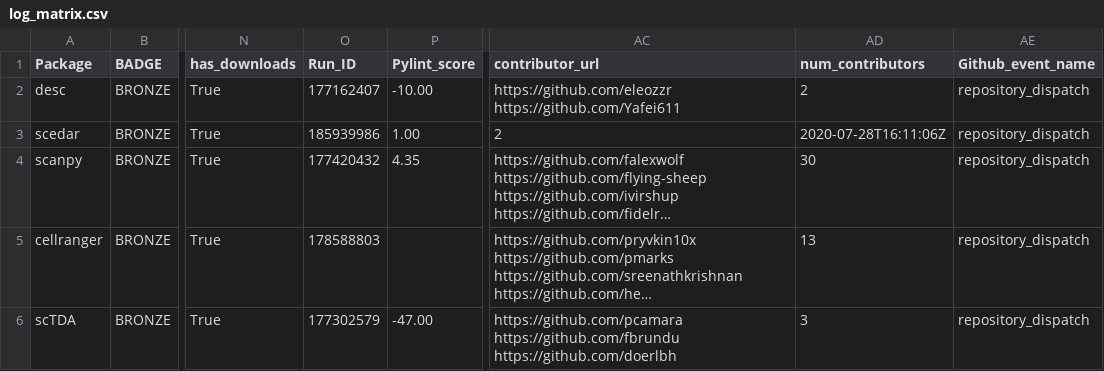
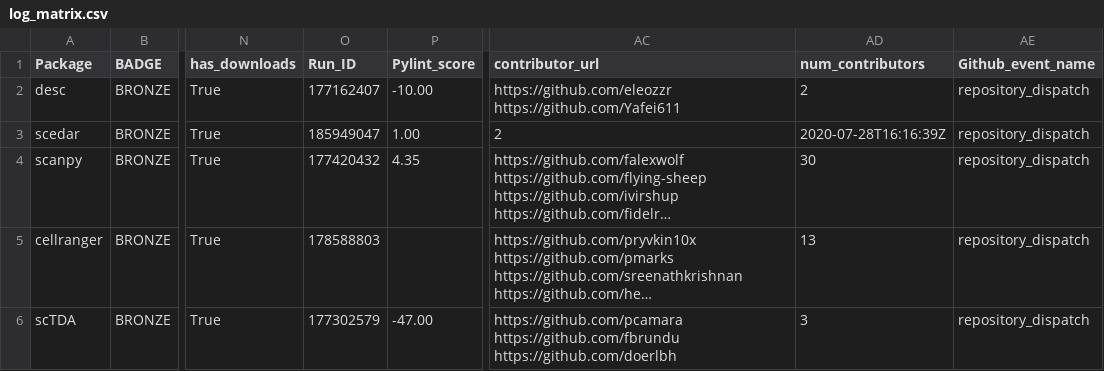
Before and after one commit to benstear/biopypir_logs, a CSV file: log_matrix.csv, drawn as a sheet; only a part is shown, gaps mark what is left out; long unchanged cells end in …; the diff names each change by its address in the sheet, - before the commit and + after, or states it on an @@ line.

```diff
--- a/log_matrix.csv
+++ b/log_matrix.csv
-O3 (Run_ID): 185939986
+O3 (Run_ID): 185949047
-AD3 (num_contributors): 2020-07-28T16:11:06Z
+AD3 (num_contributors): 2020-07-28T16:16:39Z
```
Also changed, not shown: original_order.csv, reordered.csv, 3 other files.
